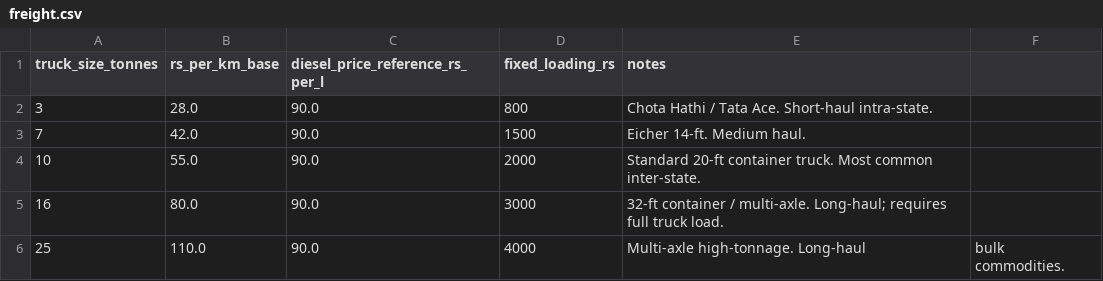
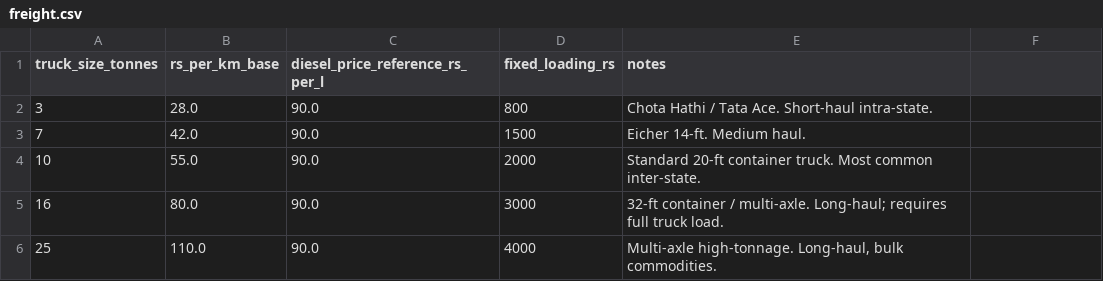
Before and after one commit to rubrx/FreshRoute, a CSV file: data/reference/freight.csv, drawn as a sheet; the diff names each change by its address in the sheet, - before the commit and + after, or states it on an @@ line.

Commit message:
feat: FastAPI + Next.js dashboard for phase 1 demo
Backend:
- backend/api/ — read-only FastAPI surface over market_daily + cost model.
  Six routes: /health, /summary, /markets/facets, /markets/arbitrage,
  /markets/prices, /cost/estimate. Pydantic response schemas, CORS locked
  to localhost:3000, and a session-scoped SQLAlchemy dependency.
- Reuses backend/cost/model.py unchanged (13 pytest cases still cover it).
- New `freshroute serve` CLI command runs uvicorn.
- Price floor of ₹100/qtl on arbitrage + summary endpoints strips the
  data-entry garbage (₹0.05/qtl "tomatoes") that otherwise produced
  meaningless 275,000% spreads. Documented in-file.
- Quoted the notes columns in costs.csv and freight.csv — unquoted
  commas broke pandas parsing on any freight lookup.

Frontend (Next.js 16 + TypeScript + Tailwind 4 + Recharts + Lucide):
- Editorial-analytical dark theme with Fraunces serif headlines,
  Inter body, JetBrains Mono numerics, terracotta accent. Nothing
  looks like a shadcn / template default.
- app/lib/api.ts — typed fetchers to the FastAPI backend, cached
  60s so panel demos don't hammer the API.
- Four pages:
  - / — hero (real ₹800 vs ₹3,000 arb quote), featured spread,
    KPI grid, seven-phase roadmap with shipped/pending badges
  - /arbitrage — 30 spreads with horizontal bars, commodity filter
    chips, deep-link into /mandis
  - /mandis — commodity+state select, top-15 Recharts bar chart,
    scrollable table of every reporting mandi (60 rows)
  - /estimate — React 19 useTransition-backed cost estimator that
    calls /cost/estimate and renders the deduction waterfall
- No mock data anywhere; every number on screen comes from the DB
  through the API. Type-clean under `pnpm tsc --noEmit`.

```diff
--- a/data/reference/freight.csv
+++ b/data/reference/freight.csv
-E6 (notes): Multi-axle high-tonnage. Long-haul
+E6 (notes): Multi-axle high-tonnage. Long-haul, bulk commodities.
-F6: bulk commodities.
+F6: (empty)
```
Also changed, not shown: data/reference/costs.csv, 39 other files.
